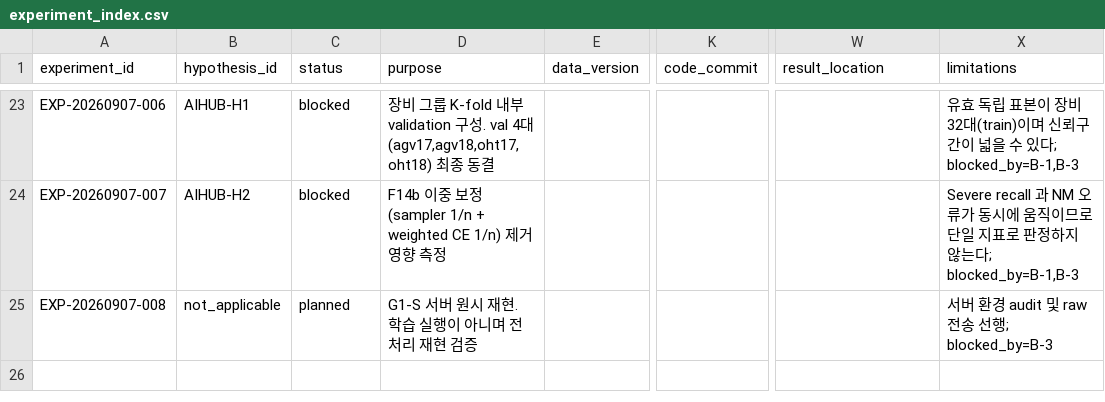
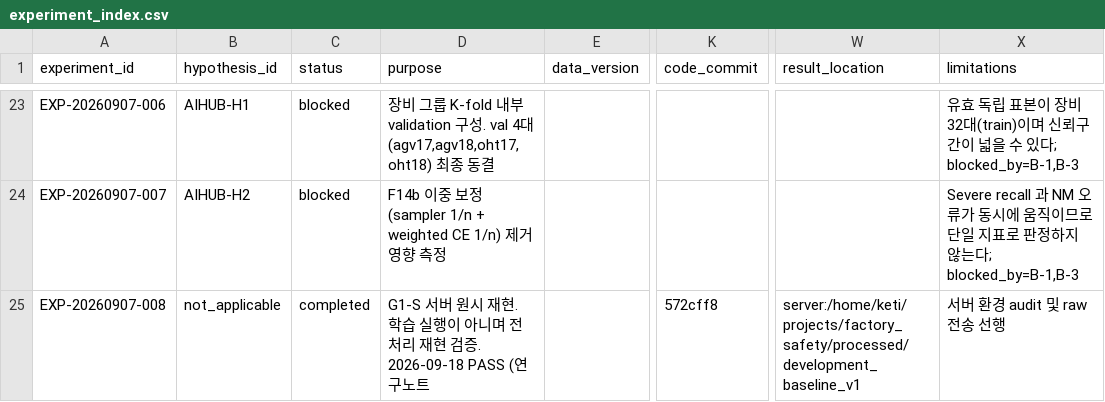
Before and after one commit to mskim0114/multi_sensor_anomaly_detection, a CSV file: docs/연구노트/experiment_index.csv, drawn as a sheet; only a part is shown, gaps mark what is left out; the diff names each change by its address in the sheet, - before the commit and + after, or states it on an @@ line.

```diff
--- a/docs/연구노트/experiment_index.csv
+++ b/docs/연구노트/experiment_index.csv
-C25 (status): planned
+C25 (status): completed
-D25 (purpose): …현 검증
+D25 (purpose): …현 검증. 2026-09-18 PASS (연구노트
-K25 (code_commit): (empty)
+K25 (code_commit): 572cff8
-W25 (result_location): (empty)
+W25 (result_location): server:/home/keti/projects/factory_safety/processed/development_baseline_v1
-X25 (limitations): 서버 환경 audit 및 raw 전송 선행; blocked_by=B-3
+X25 (limitations): 서버 환경 audit 및 raw 전송 선행
```
Also changed, not shown: 6 other files.
